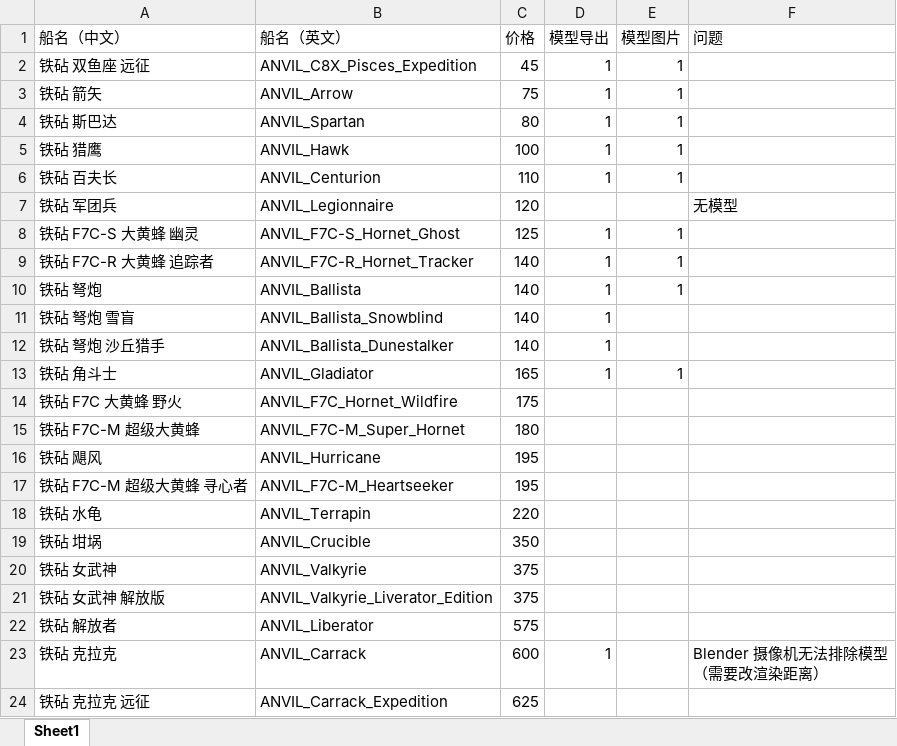
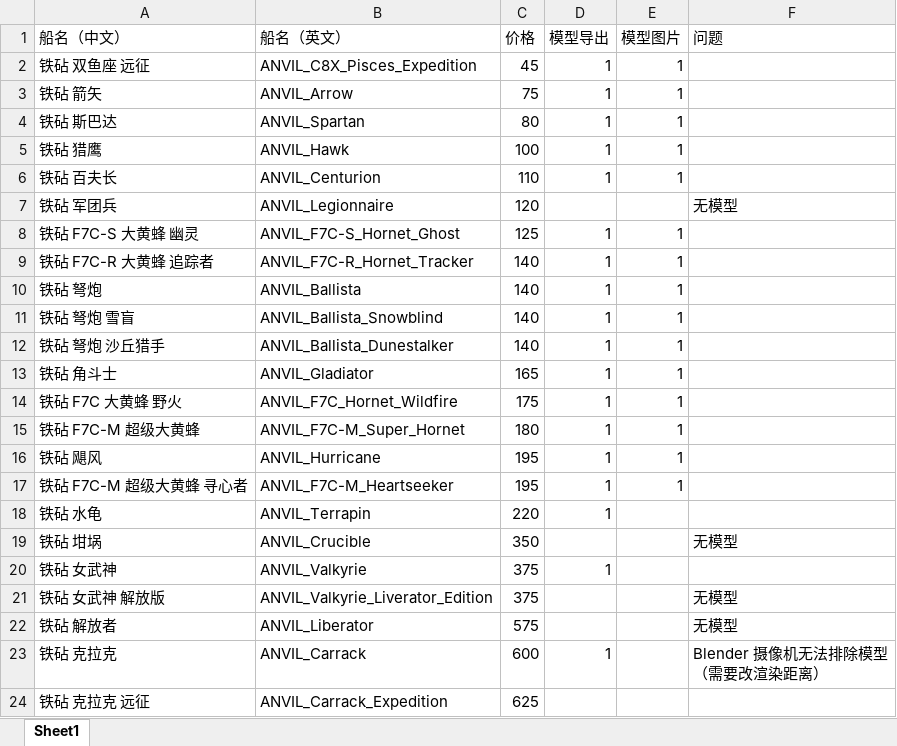
Before and after one commit to JASACOMB/ship-render, an Excel workbook: ANVIL/ANVIL ship list.xlsx, sheet Sheet1, drawn as a sheet; values as stored, in another font and other column widths than the file's, no borders; the diff names each change by its address in the sheet, - before the commit and + after, or states it on an @@ line.

Commit message:
change image of arrow and add some Anvil ships

```diff
--- a/ANVIL/ANVIL ship list.xlsx (sheet Sheet1)
+++ b/ANVIL/ANVIL ship list.xlsx (sheet Sheet1)
-E11:E12 (模型图片): (empty)
+E11:E12 (模型图片): 1
-D14:D18 (模型导出): (empty)
+D14:D18 (模型导出): 1
-E14:E17 (模型图片): (empty)
+E14:E17 (模型图片): 1
-F19 (问题): (empty)
+F19 (问题): 无模型
-D20 (模型导出): (empty)
+D20 (模型导出): 1
-F21:F22 (问题): (empty)
+F21:F22 (问题): 无模型
```
Also changed, not shown: 7 other files.
